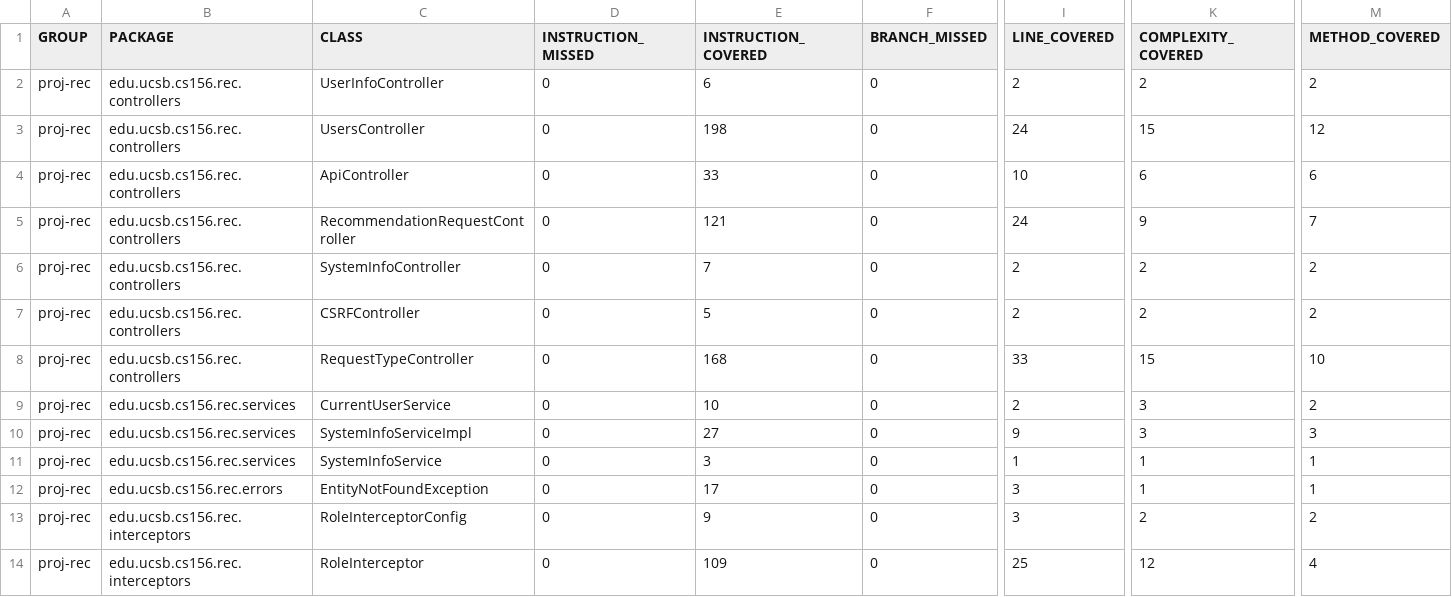
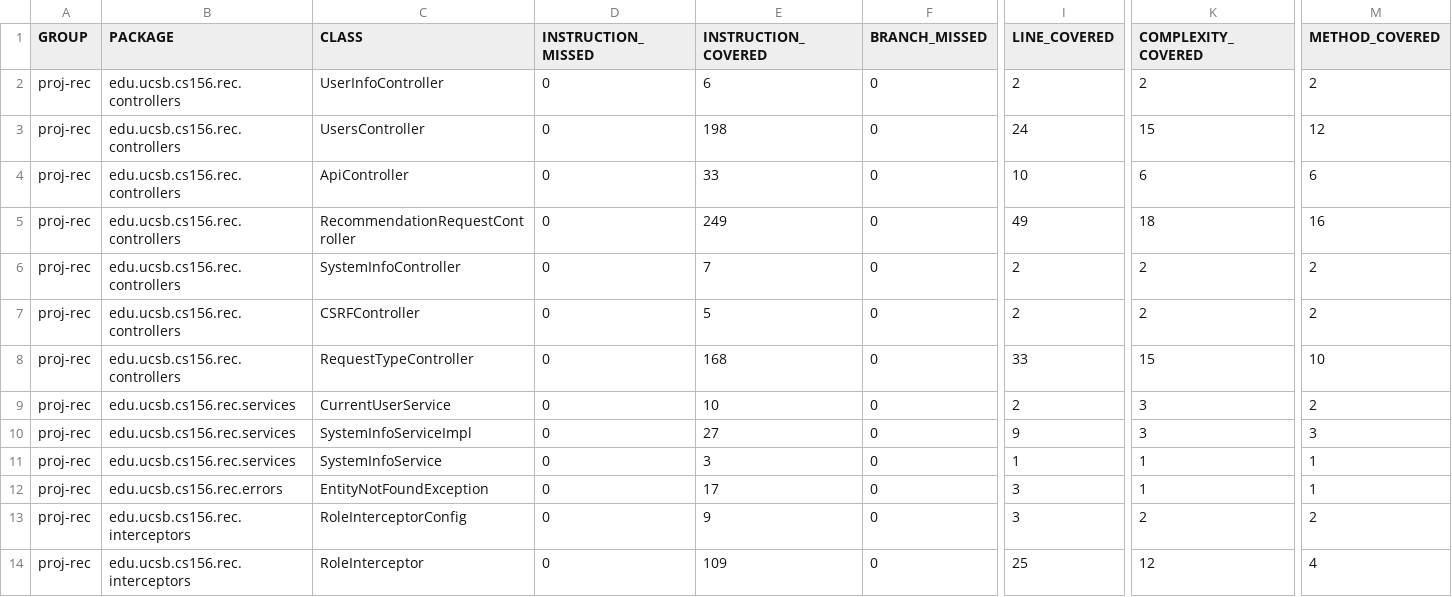
Before and after one commit to ucsb-cs156-f24/proj-rec-f24-08, a CSV file: jacoco/jacoco.csv, drawn as a sheet; only a part is shown, gaps mark what is left out; the diff names each change by its address in the sheet, - before the commit and + after, or states it on an @@ line.

```diff
--- a/jacoco/jacoco.csv
+++ b/jacoco/jacoco.csv
-E5 (INSTRUCTION_COVERED): 121
+E5 (INSTRUCTION_COVERED): 249
-I5 (LINE_COVERED): 24
+I5 (LINE_COVERED): 49
-K5 (COMPLEXITY_COVERED): 9
+K5 (COMPLEXITY_COVERED): 18
-M5 (METHOD_COVERED): 7
+M5 (METHOD_COVERED): 16
```
Also changed, not shown: 7 other files.
